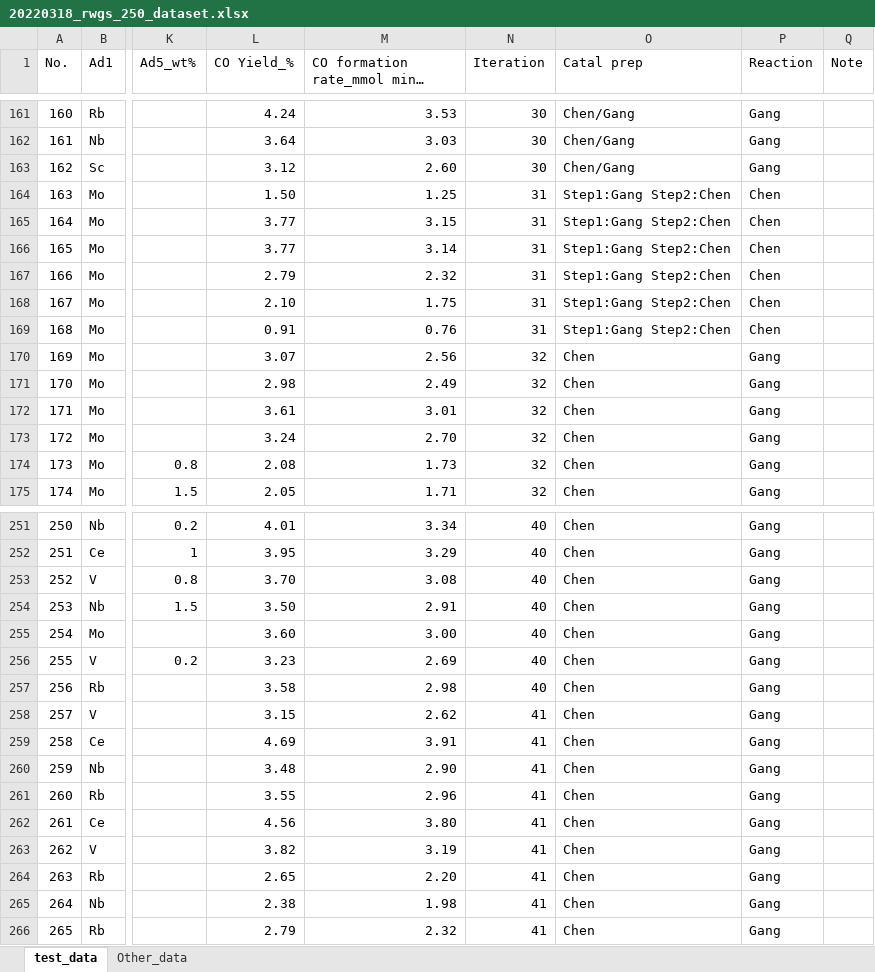
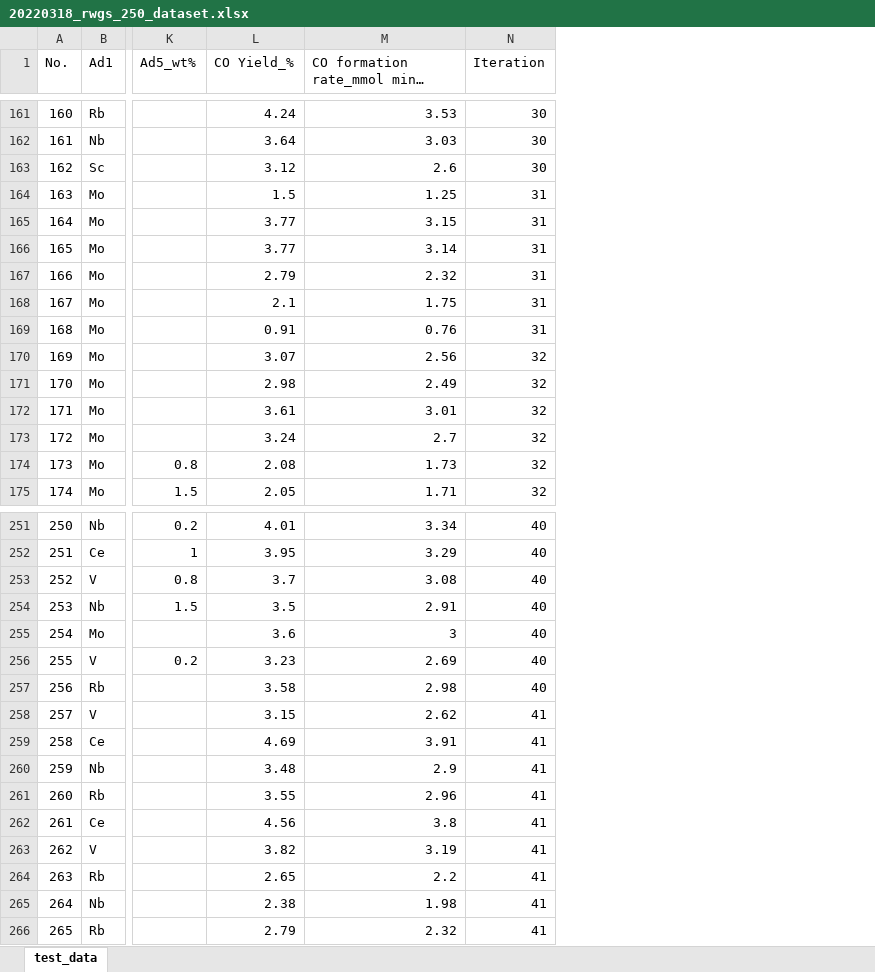
Before and after one commit to shinya-mine/RWGS_250C, an Excel workbook: data/20220318_rwgs_250_dataset.xlsx, sheet test_data, drawn as a sheet; only a part is shown, gaps mark what is left out; long unchanged cells end in …; values as stored, in another font and other column widths than the file's, no cell formats; the diff covers the shown part only; the diff names each change by its address in the sheet, - before the commit and + after, or states it on an @@ line.

```diff
--- a/data/20220318_rwgs_250_dataset.xlsx (sheet test_data)
+++ b/data/20220318_rwgs_250_dataset.xlsx (sheet test_data)
-sheet tab: Other_data
-column O (Catal prep), rows 161-175: Chen/Gang | Chen/Gang | Chen/Gang | Step1:Gang Step2:Chen | Step1:Gang Step2:Chen | Step1:Gang Step2:Chen | Step1:Gang Step2:Chen | Step1:Gang Step2:Chen | Step1:Gang Step2:Chen | Chen | Chen | Chen | Chen | Chen | Chen; rows 251-266: all Chen
-column P (Reaction), rows 161-175: Gang | Gang | Gang | Chen | Chen | Chen | Chen | Chen | Chen | Gang | Gang | Gang | Gang | Gang | Gang; rows 251-266: all Gang
-column Q (Note), empty
-M163: 2.60
+M163: 2.6
-L164 (CO Yield_%): 1.50
+L164 (CO Yield_%): 1.5
-L168 (CO Yield_%): 2.10
+L168 (CO Yield_%): 2.1
-M173: 2.70
+M173: 2.7
-L253 (CO Yield_%): 3.70
+L253 (CO Yield_%): 3.7
-L254 (CO Yield_%): 3.50
+L254 (CO Yield_%): 3.5
-L255 (CO Yield_%): 3.60
+L255 (CO Yield_%): 3.6
-M255: 3.00
+M255: 3
-M260: 2.90
+M260: 2.9
-M262: 3.80
+M262: 3.8
-M264: 2.20
+M264: 2.2
```
Also changed, not shown: 47 edited cells elsewhere in this sheet, cell formats, 23 other files.
